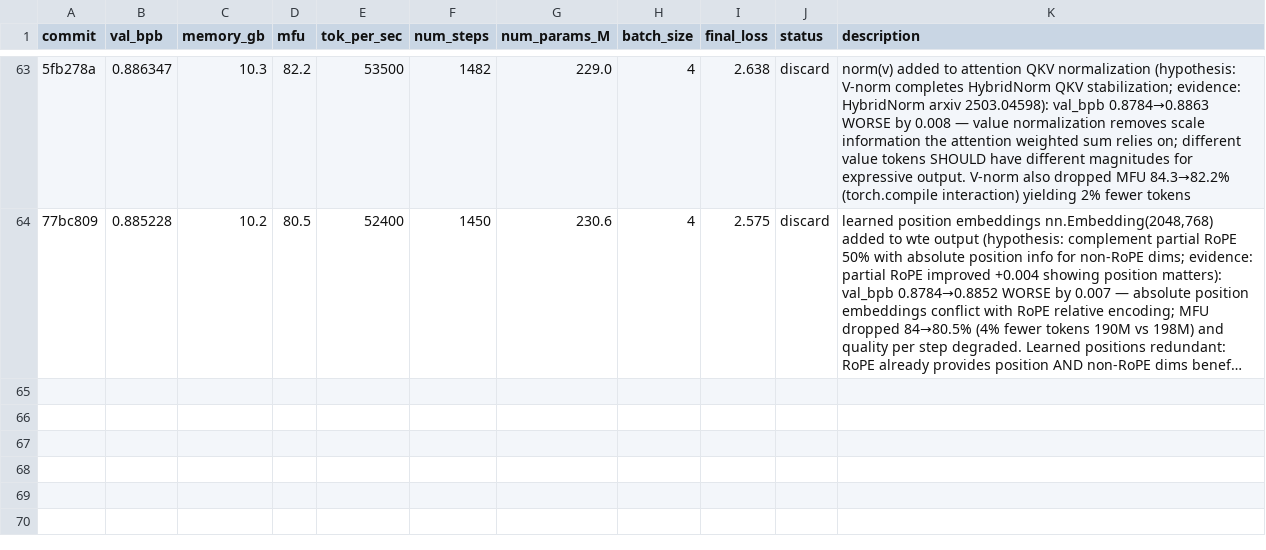
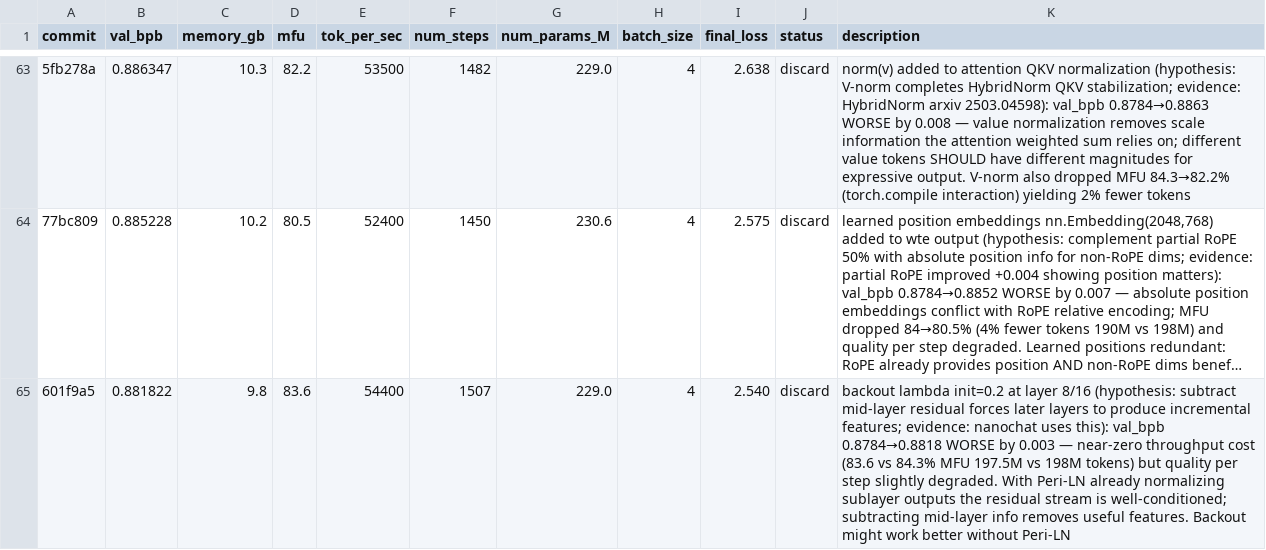
Before and after one commit to Djordje-Stojanovic/TrainRTX5070_60Min, a TSV file: results.tsv, drawn as a sheet; only a part is shown, gaps mark what is left out; long unchanged cells end in …; the diff names each change by its address in the sheet, - before the commit and + after, or states it on an @@ line.

Commit message:
results: discard backout lambda (val_bpb 0.8818 worse by 0.003)

```diff
--- a/results.tsv
+++ b/results.tsv
+row 65: 601f9a5 | 0.881822 | 9.8 | 83.6 | 54400 | 1507 | 229.0 | 4 | 2.540 | discard | backout lambda init=0.2 at layer 8/16 (hypothesis: subtract mid-layer residual forces later layers to produce incremental features; evidence: nanochat uses this): val_bpb 0.8784→0.8818 WORSE by 0.003 — near-zero throughput cost (83.6 vs 84.3% MFU 197.5M vs 198M tokens) but quality per step slightly degraded. With Peri-LN already normalizing sublayer outputs the residual stream is well-conditioned; subtracting mid-layer info removes useful features. Backout might work better without Peri-LN
```
